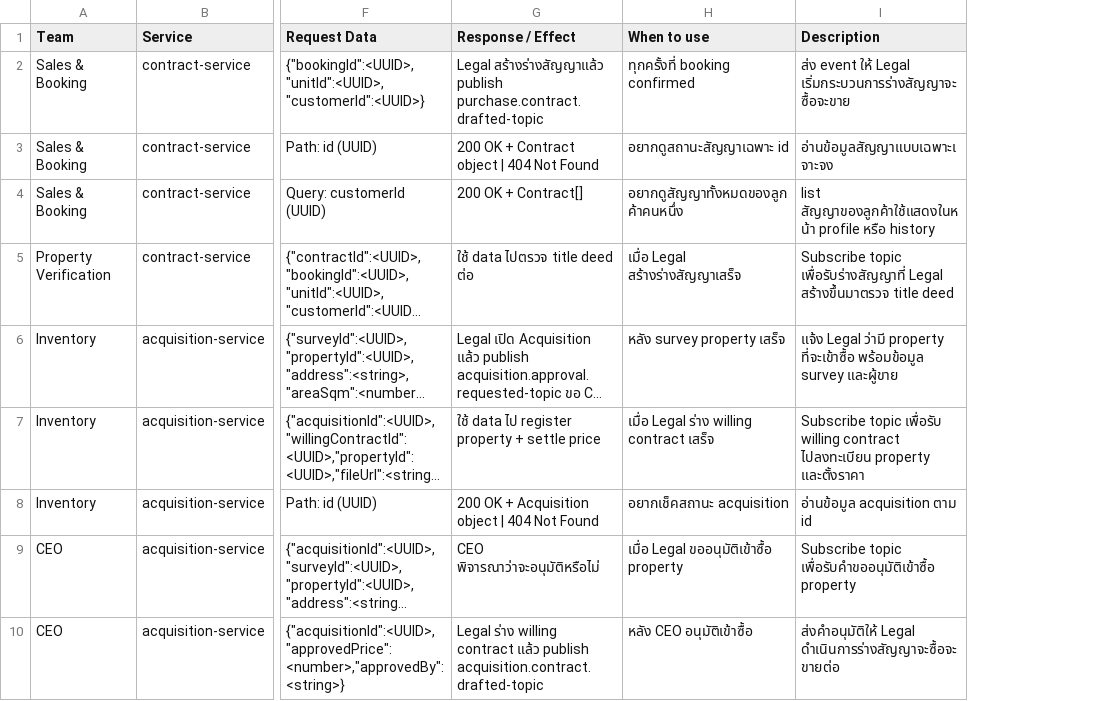
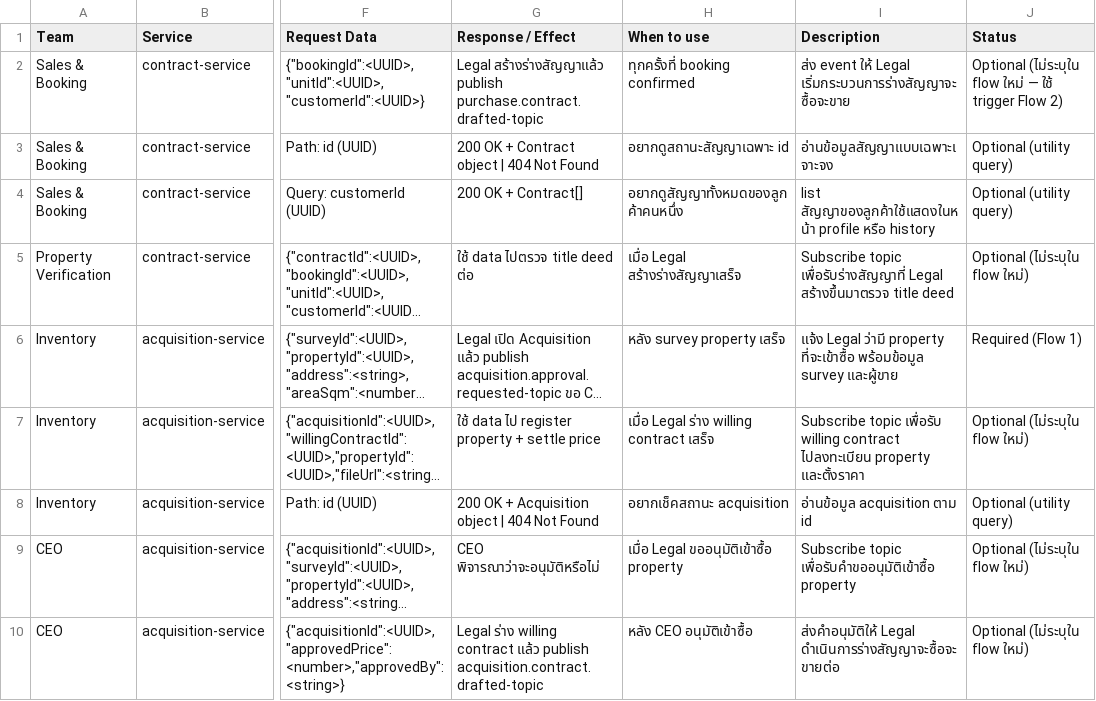
Before and after one commit to warisara29/software_design, a TSV file: legal-team-integration.tsv, drawn as a sheet; only a part is shown, gaps mark what is left out; long unchanged cells end in …; the diff names each change by its address in the sheet, - before the commit and + after, or states it on an @@ line.

```diff
--- a/legal-team-integration.tsv
+++ b/legal-team-integration.tsv
+column J (Status), rows 2-10: Optional (ไม่ระบุใน flow ใหม่ — ใช้ trigger Flow 2) | Optional (utility query) | Optional (utility query) | Optional (ไม่ระบุใน flow ใหม่) | Required (Flow 1) | Optional (ไม่ระบุใน flow ใหม่) | Optional (utility query) | Optional (ไม่ระบุใน flow ใหม่) | Optional (ไม่ระบุใน flow ใหม่)
```
Also changed, not shown: legal-team-integration.csv.
